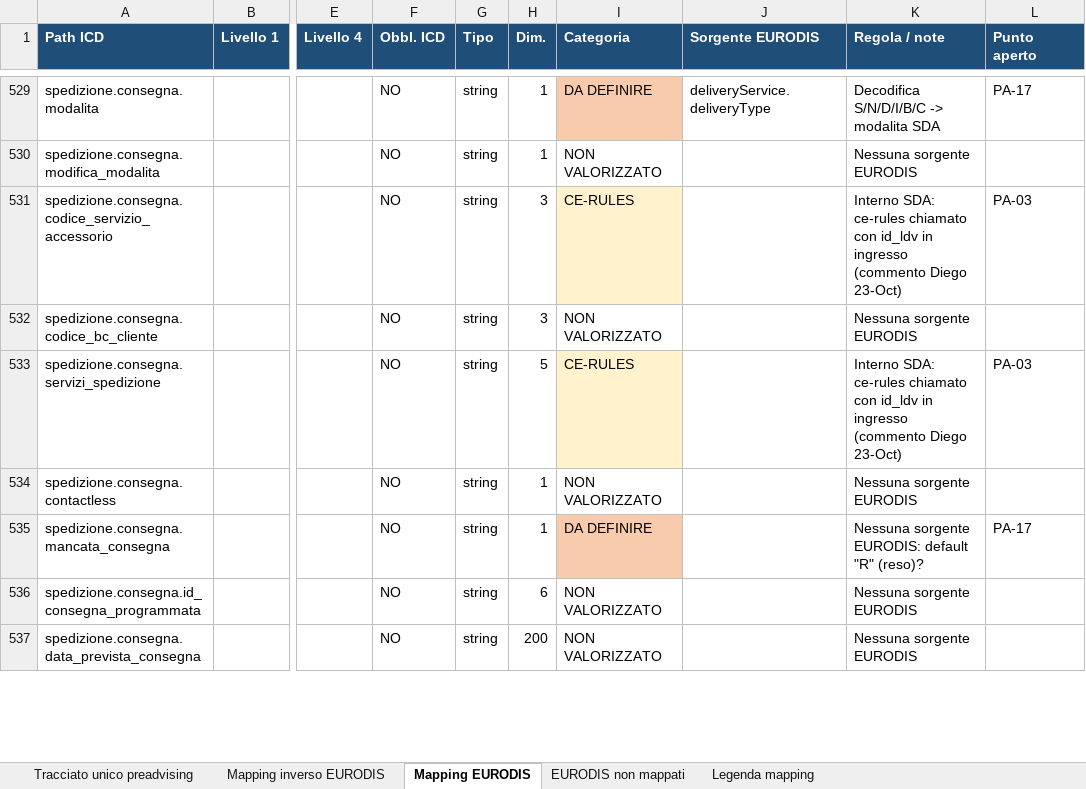
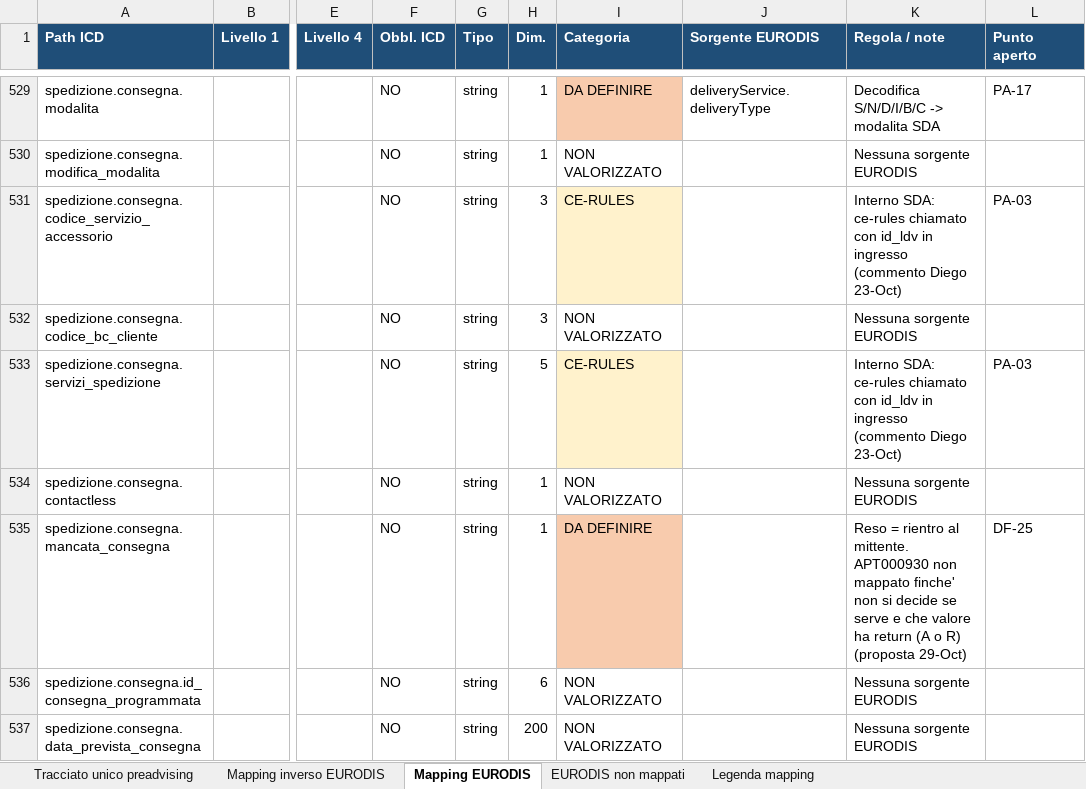
Before and after one commit to diegoMereu/sda-bmad, an Excel workbook: iniziative/136596/ICD_PREADVISING_LDV_EVENT_SOURCE_v11.xlsx, sheet Mapping EURODIS, drawn as a sheet; only a part is shown, gaps mark what is left out; values as stored, in another font and other column widths than the file's, no borders; the diff covers the shown part only; the diff names each change by its address in the sheet, - before the commit and + after, or states it on an @@ line.

Commit message:
feat(136596): servizi accessori EURODIS nel formato PDB, osservazioni sul ms sync, DF-21..DF-28 e PA-29/PA-30

```diff
--- a/iniziative/136596/ICD_PREADVISING_LDV_EVENT_SOURCE_v11.xlsx (sheet Mapping EURODIS)
+++ b/iniziative/136596/ICD_PREADVISING_LDV_EVENT_SOURCE_v11.xlsx (sheet Mapping EURODIS)
-K535 (Regola / note): Nessuna sorgente EURODIS: default "R" (reso)?
+K535 (Regola / note): Reso = rientro al mittente. APT000930 non mappato finche' non si decide se serve e che valore ha return (A o R) (proposta 29-Oct)
-L535 (Punto aperto): PA-17
+L535 (Punto aperto): DF-25
```
Also changed, not shown: 39 edited cells and cell formats elsewhere in this sheet, sheet Mapping inverso EURODIS, 4 other files.
